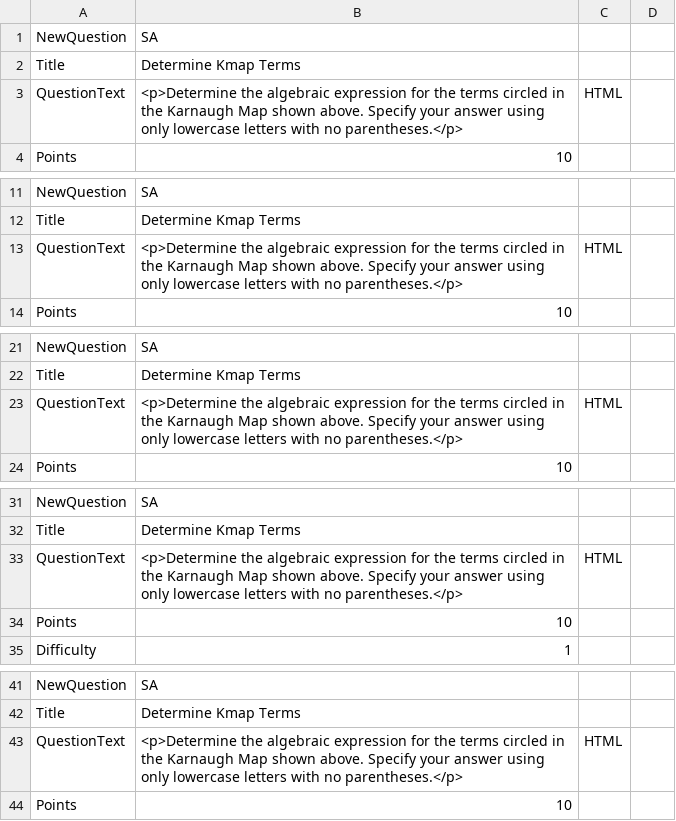
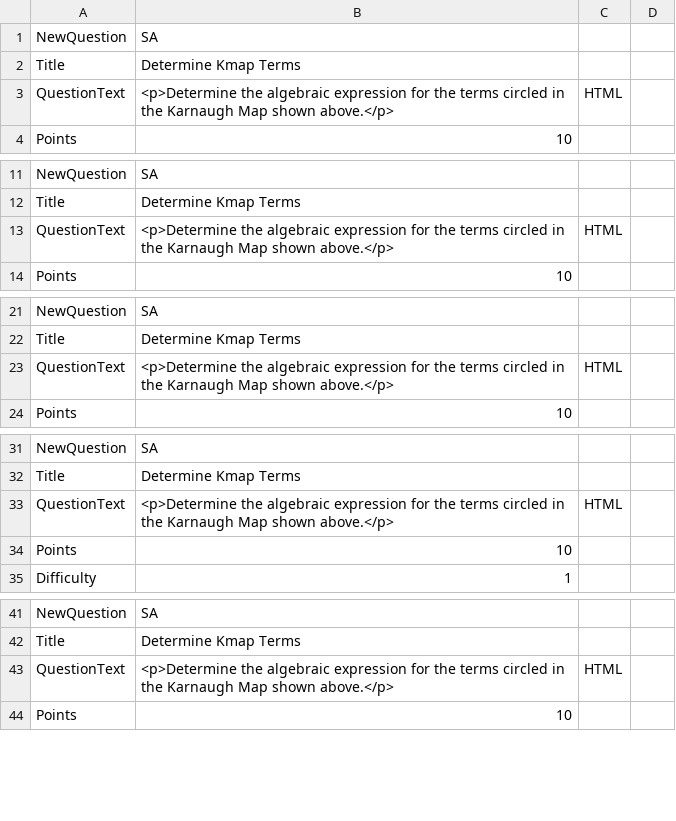
Before and after one commit to aditocco2/EECE590X, a CSV file: 11_Size_Optimization_Using_Karnaugh_Maps/2_read_terms_kmap/pool.csv, drawn as a sheet; only a part is shown, gaps mark what is left out.

```diff
--- a/11_Size_Optimization_Using_Karnaugh_Maps/2_read_terms_kmap/pool.csv
+++ b/11_Size_Optimization_Using_Karnaugh_Maps/2_read_terms_kmap/pool.csv
@@ -2,3 +2,3 @@ NewQuestion,SA
 Title,Determine Kmap Terms
-QuestionText,<p>Determine the algebraic expression for the             terms circled in the Karnaugh Map shown above. Specify             your answer using only lowercase letters with no parentheses.</p>,HTML
+QuestionText,<p>Determine the algebraic expression for the             terms circled in the Karnaugh Map shown above.</p>,HTML
 Points,10
@@ -12,3 +12,3 @@ NewQuestion,SA
 Title,Determine Kmap Terms
-QuestionText,<p>Determine the algebraic expression for the             terms circled in the Karnaugh Map shown above. Specify             your answer using only lowercase letters with no parentheses.</p>,HTML
+QuestionText,<p>Determine the algebraic expression for the             terms circled in the Karnaugh Map shown above.</p>,HTML
 Points,10
@@ -22,3 +22,3 @@ NewQuestion,SA
 Title,Determine Kmap Terms
-QuestionText,<p>Determine the algebraic expression for the             terms circled in the Karnaugh Map shown above. Specify             your answer using only lowercase letters with no parentheses.</p>,HTML
+QuestionText,<p>Determine the algebraic expression for the             terms circled in the Karnaugh Map shown above.</p>,HTML
 Points,10
@@ -32,3 +32,3 @@ NewQuestion,SA
 Title,Determine Kmap Terms
-QuestionText,<p>Determine the algebraic expression for the             terms circled in the Karnaugh Map shown above. Specify             your answer using only lowercase letters with no parentheses.</p>,HTML
+QuestionText,<p>Determine the algebraic expression for the             terms circled in the Karnaugh Map shown above.</p>,HTML
 Points,10
@@ -42,3 +42,3 @@ NewQuestion,SA
 Title,Determine Kmap Terms
-QuestionText,<p>Determine the algebraic expression for the             terms circled in the Karnaugh Map shown above. Specify             your answer using only lowercase letters with no parentheses.</p>,HTML
+QuestionText,<p>Determine the algebraic expression for the             terms circled in the Karnaugh Map shown above.</p>,HTML
 Points,10
```
Also changed, not shown: 11_Size_Optimization_Using_Karnaugh_Maps/4_tt_to_sop_medium/q11_q4.csv, 7 other files.
